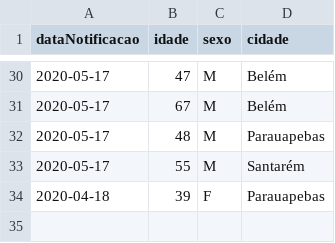
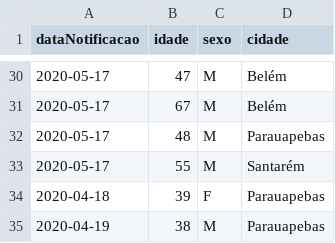
Before and after one commit to linocesar/covidpa, a CSV file: obitosPA.csv, drawn as a sheet; only a part is shown, gaps mark what is left out.

```diff
--- a/obitosPA.csv
+++ b/obitosPA.csv
@@ -34 +34,2 @@ dataNotificacao,idade,sexo,cidade
 2020-04-18,39,F,Parauapebas
+2020-04-19,38,M,Parauapebas
```
Also changed, not shown: casoConfirmadosUnicos.csv, geoloc-cidade-para.csv, 1 other file.
